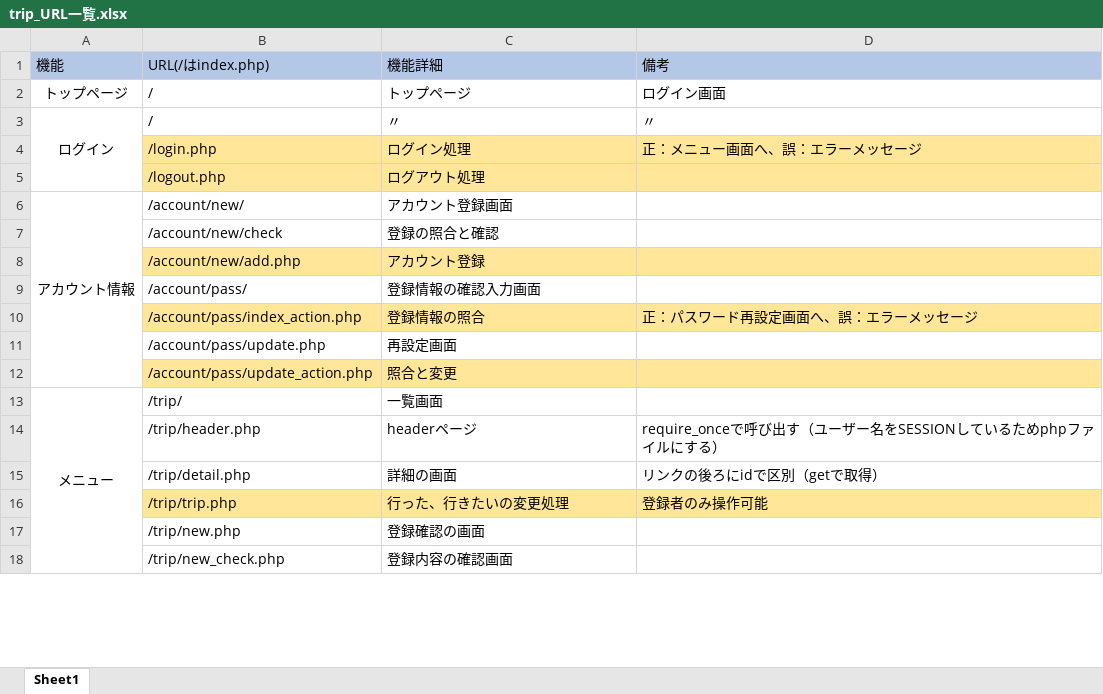
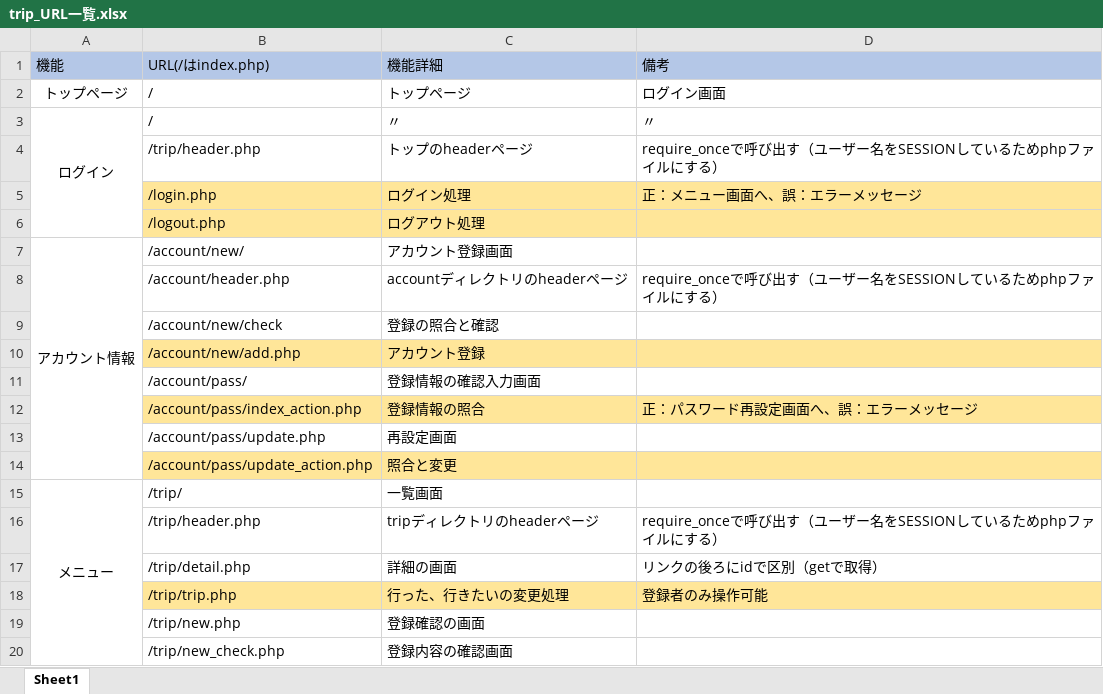
Before and after one commit to gone0021/tripList, an Excel workbook: doc/詳細設計/trip_URL一覧.xlsx, sheet Sheet1, drawn as a sheet; only a part is shown; values as stored, in another font and other column widths than the file's, no borders; addresses are those after the commit; the diff names each change by its address in the sheet, - before the commit and + after, or states it on an @@ line.

```diff
--- a/doc/詳細設計/trip_URL一覧.xlsx (sheet Sheet1)
+++ b/doc/詳細設計/trip_URL一覧.xlsx (sheet Sheet1)
+row 4:  | /trip/header.php | トップのheaderページ | require_onceで呼び出す（ユーザー名をSESSIONしているためphpファイルにする）
+row 8:  | /account/header.php | accountディレクトリのheaderページ | require_onceで呼び出す（ユーザー名をSESSIONしているためphpファイルにする）
-C16 (機能詳細): headerページ
+C16 (機能詳細): tripディレクトリのheaderページ
```
Also changed, not shown: 21 other files.
